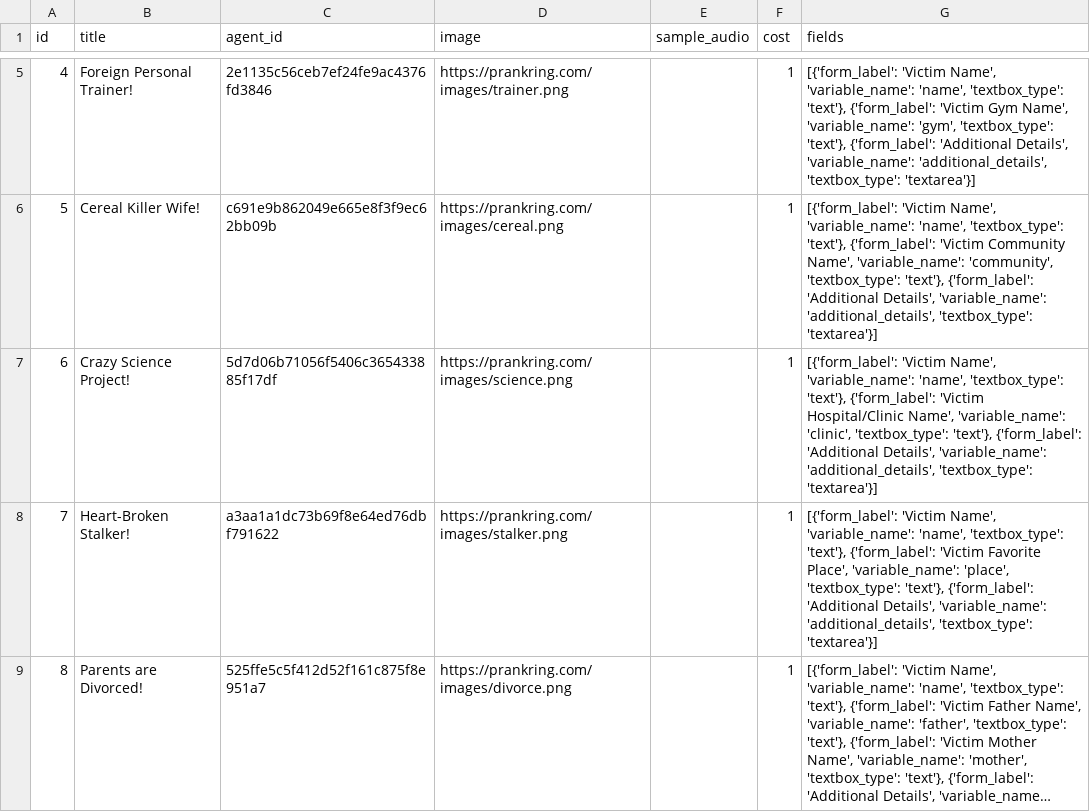
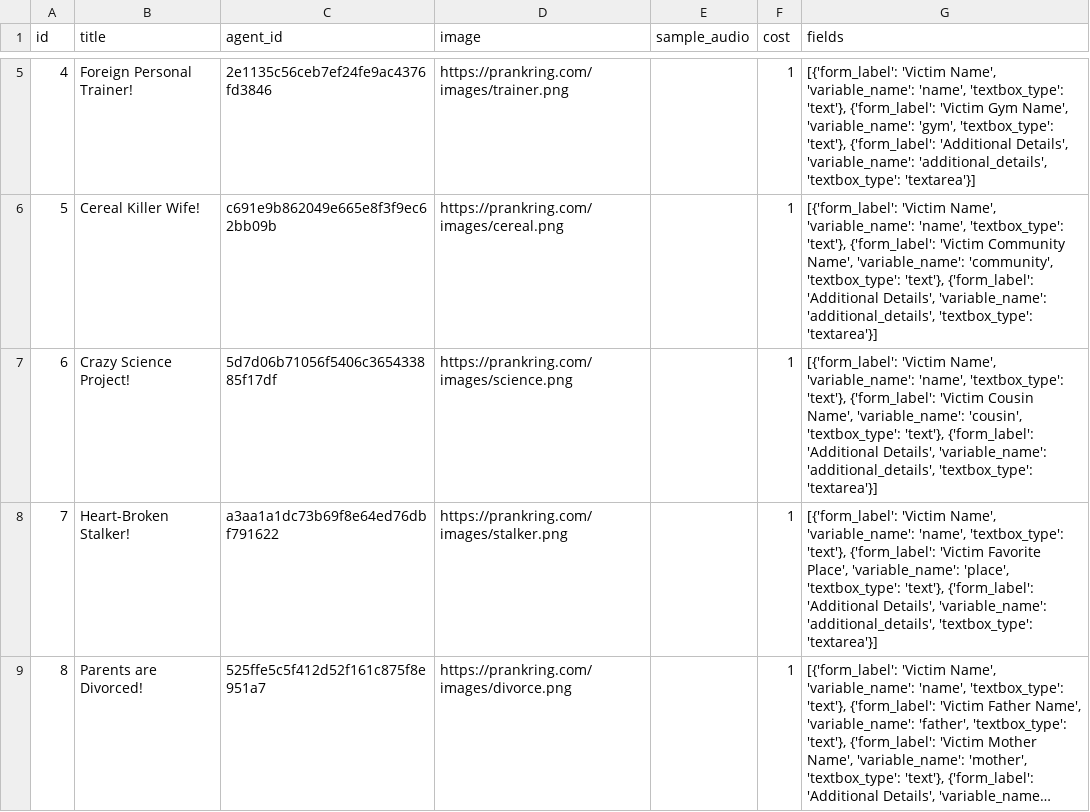
Before and after one commit to ibbi/justaprankbro, a CSV file: server/scripts.csv, drawn as a sheet; only a part is shown, gaps mark what is left out; long unchanged cells end in ….

Commit message:
Update scripts.csv

```diff
--- a/server/scripts.csv
+++ b/server/scripts.csv
@@ -6,3 +6,3 @@ id,title,agent_id,image,sample_audio,cost,fields
 5,Cereal Killer Wife!,c691e9b862049e665e8f3f9ec62bb09b,https://prankring.com/images/cereal.png,,1,"[{'form_label': 'Victim Name', 'variable_name': 'name', 'textbox_type': 'text'}, {'form_label': 'Victim Community Name', 'variable_name': 'community', 'textbox_type': 'text'}, {'form_label': 'Additional Details', 'variable_name': 'additional_details', 'textbox_type': 'textarea'}]"
-6,Crazy Science Project!,5d7d06b71056f5406c365433885f17df,https://prankring.com/images/science.png,,1,"[{'form_label': 'Victim Name', 'variable_name': 'name', 'textbox_type': 'text'}, {'form_label': 'Victim Hospital/Clinic Name', 'variable_name': 'clinic', 'textbox_type': 'text'}, {'form_label': 'Additional Details', 'variable_name': 'additional_details', 'textbox_type': 'textarea'}]"
+6,Crazy Science Project!,5d7d06b71056f5406c365433885f17df,https://prankring.com/images/science.png,,1,"[{'form_label': 'Victim Name', 'variable_name': 'name', 'textbox_type': 'text'}, {'form_label': 'Victim Cousin Name', 'variable_name': 'cousin', 'textbox_type': 'text'}, {'form_label': 'Additional Details', 'variable_name': 'additional_details', 'textbox_type': 'textarea'}]"
 7,Heart-Broken Stalker!,a3aa1a1dc73b69f8e64ed76dbf791622,https://prankring.com/images/stalker.png,,1,"[{'form_label': 'Victim Name', 'variable_name': 'name', 'textbox_type': 'text'}, {'form_label': 'Victim Favorite Place', 'variable_name': 'place', 'textbox_type': 'text'}, {'form_label': 'Additional Details', 'variable_name': 'additional_details', 'textbox_type': 'textarea'}]"
```
